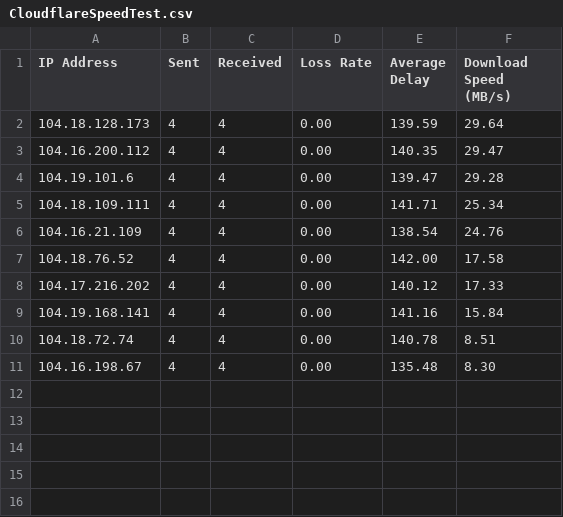
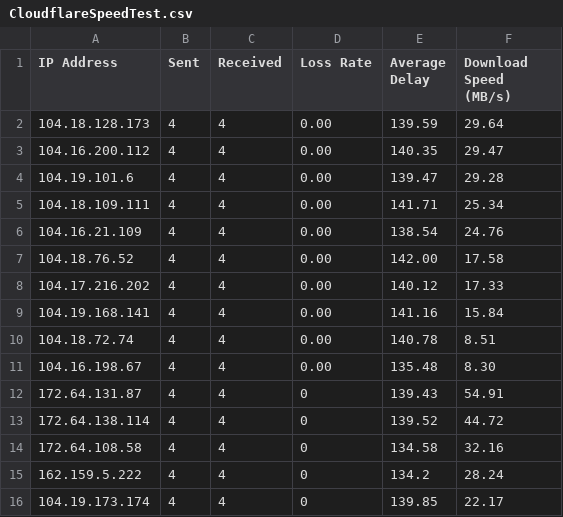
Before and after one commit to yonglee2021/WorkerVless2sub, a CSV file: CloudflareSpeedTest.csv, drawn as a sheet; the diff names each change by its address in the sheet, - before the commit and + after, or states it on an @@ line.

Commit message:
Update CloudflareSpeedTest.csv

```diff
--- a/CloudflareSpeedTest.csv
+++ b/CloudflareSpeedTest.csv
+row 12: 172.64.131.87 | 4 | 4 | 0 | 139.43 | 54.91
+row 13: 172.64.138.114 | 4 | 4 | 0 | 139.52 | 44.72
+row 14: 172.64.108.58 | 4 | 4 | 0 | 134.58 | 32.16
+row 15: 162.159.5.222 | 4 | 4 | 0 | 134.2 | 28.24
+row 16: 104.19.173.174 | 4 | 4 | 0 | 139.85 | 22.17
```
